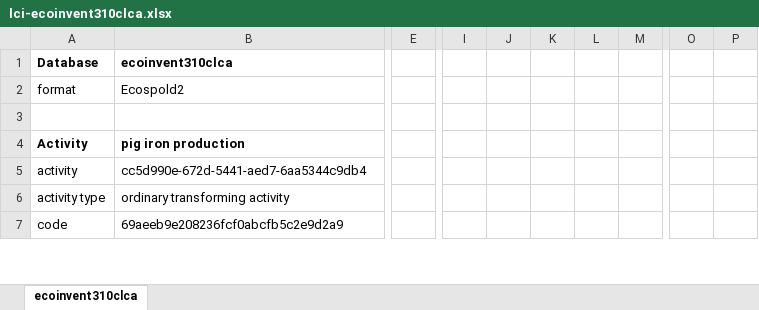
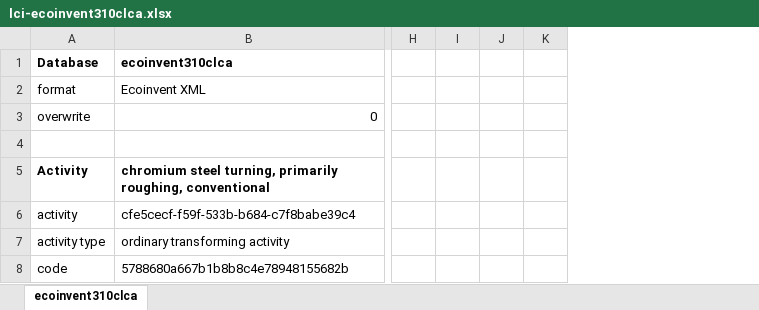
Before and after one commit to tfweber/LCA_Toolbox, an Excel workbook: lci-ecoinvent310clca.xlsx, sheet ecoinvent310clca, drawn as a sheet; only a part is shown, gaps mark what is left out; values as stored, in another font and other column widths than the file's, no borders; removed rows and columns are numbered as before the commit, all else as after; rows hold the shown columns only; the diff covers the shown part only; the diff names each change by its address in the sheet, - before the commit and + after, or states it on an @@ line.

```diff
--- a/lci-ecoinvent310clca.xlsx (sheet ecoinvent310clca)
+++ b/lci-ecoinvent310clca.xlsx (sheet ecoinvent310clca)
-column E, empty
-column I, empty
-column J, empty
-column K, empty
-column L, empty
-column M, empty
+column H, empty
+column I, empty
+column J, empty
+column K, empty
-column O, empty
-column P, empty
-B2: Ecospold2
+B2: Ecoinvent XML
+row 3: overwrite | 0
-B5: pig iron production
+B5: chromium steel turning, primarily roughing, conventional
-B6: cc5d990e-672d-5441-aed7-6aa5344c9db4
+B6: cfe5cecf-f59f-533b-b684-c7f8babe39c4
-B8: 69aeeb9e208236fcf0abcfb5c2e9d2a9
+B8: 5788680a667b1b8b8c4e78948155682b
```
Also changed, not shown: 1 added row, 28 removed rows, 3 added columns, 1 removed column and 23 edited cells elsewhere in this sheet, 2 other files.
